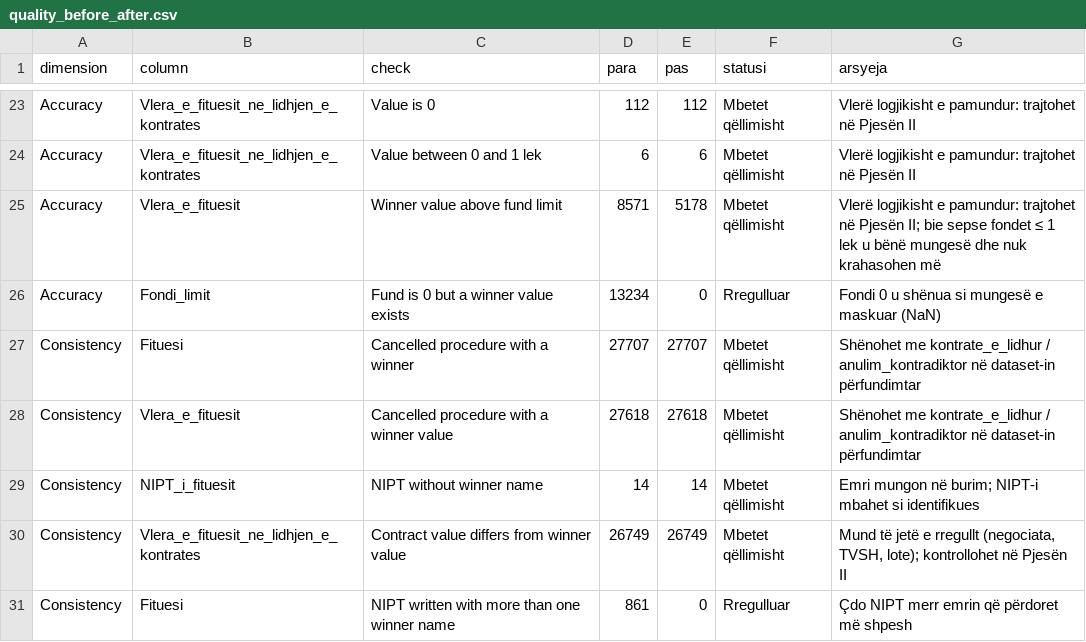
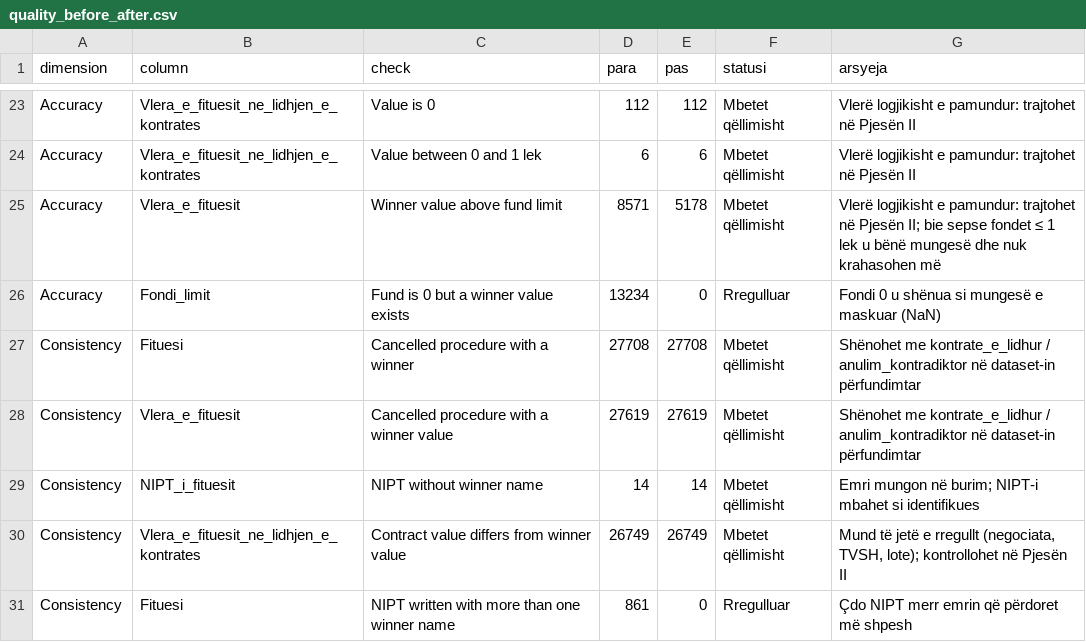
Before and after one commit to Triinga/albania-public-procurement-analysis, a CSV file: reports/values_winners/quality_before_after.csv, drawn as a sheet; only a part is shown, gaps mark what is left out.

```diff
--- a/reports/values_winners/quality_before_after.csv
+++ b/reports/values_winners/quality_before_after.csv
@@ -26,4 +26,4 @@ Accuracy,Vlera_e_fituesit,Winner value above fund limit,8571,5178,Mbetet qëllim
 Accuracy,Fondi_limit,Fund is 0 but a winner value exists,13234,0,Rregulluar,Fondi 0 u shënua si mungesë e maskuar (NaN)
-Consistency,Fituesi,Cancelled procedure with a winner,27707,27707,Mbetet qëllimisht,Shënohet me kontrate_e_lidhur / anulim_kontradiktor në dataset-in përfundimtar
-Consistency,Vlera_e_fituesit,Cancelled procedure with a winner value,27618,27618,Mbetet qëllimisht,Shënohet me kontrate_e_lidhur / anulim_kontradiktor në dataset-in përfundimtar
+Consistency,Fituesi,Cancelled procedure with a winner,27708,27708,Mbetet qëllimisht,Shënohet me kontrate_e_lidhur / anulim_kontradiktor në dataset-in përfundimtar
+Consistency,Vlera_e_fituesit,Cancelled procedure with a winner value,27619,27619,Mbetet qëllimisht,Shënohet me kontrate_e_lidhur / anulim_kontradiktor në dataset-in përfundimtar
 Consistency,NIPT_i_fituesit,NIPT without winner name,14,14,Mbetet qëllimisht,Emri mungon në burim; NIPT-i mbahet si identifikues
```
Also changed, not shown: reports/final/final_columns.csv, reports/final/final_consistency.csv, 13 other files.
